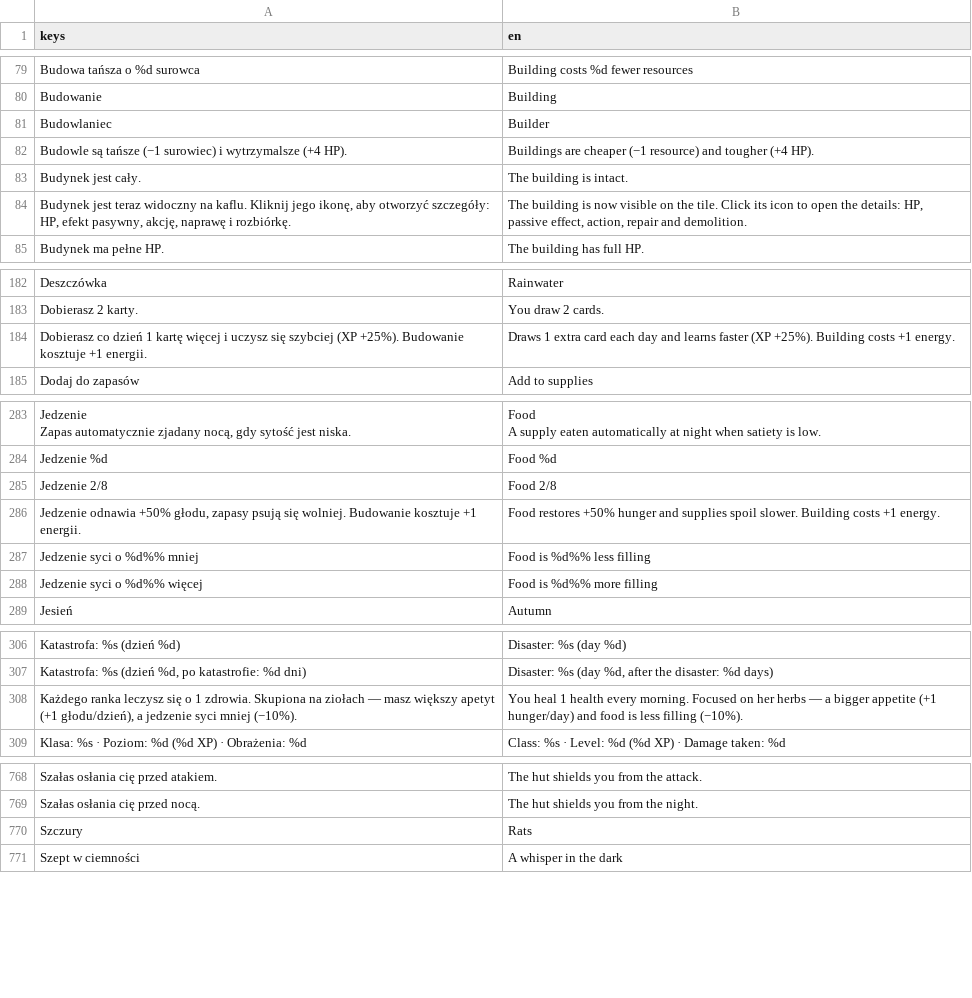
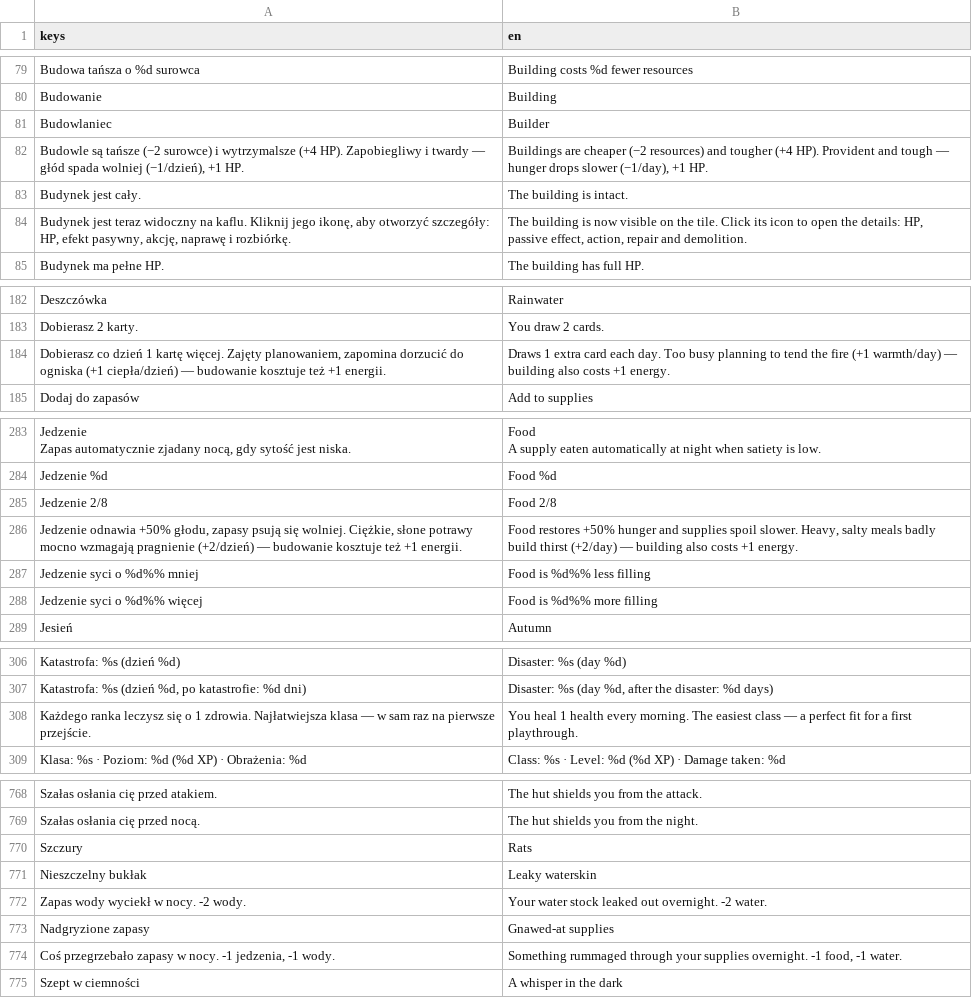
Before and after one commit to AradinX/Card_surv, a CSV file: localization/strings.csv, drawn as a sheet; only a part is shown, gaps mark what is left out; the diff covers the shown part only.

```diff
--- a/localization/strings.csv
+++ b/localization/strings.csv
@@ -89,3 +89,3 @@ Budowanie,Building
 Budowlaniec,Builder
-Budowle są tańsze (−1 surowiec) i wytrzymalsze (+4 HP).,Buildings are cheaper (−1 resource) and tougher (+4 HP).
+"Budowle są tańsze (−2 surowce) i wytrzymalsze (+4 HP). Zapobiegliwy i twardy — głód spada wolniej (−1/dzień), +1 HP.","Buildings are cheaper (−2 resources) and tougher (+4 HP). Provident and tough — hunger drops slower (−1/day), +1 HP."
 Budynek jest cały.,The building is intact.
@@ -199,3 +199,3 @@ Deszczówka,Rainwater
 Dobierasz 2 karty.,You draw 2 cards.
-Dobierasz co dzień 1 kartę więcej i uczysz się szybciej (XP +25%). Budowanie kosztuje +1 energii.,Draws 1 extra card each day and learns faster (XP +25%). Building costs +1 energy.
+"Dobierasz co dzień 1 kartę więcej. Zajęty planowaniem, zapomina dorzucić do ogniska (+1 ciepła/dzień) — budowanie kosztuje też +1 energii.","Draws 1 extra card each day. Too busy planning to tend the fire (+1 warmth/day) — building also costs +1 energy."
 Dodaj do zapasów,Add to supplies
@@ -325,3 +325,3 @@ Jedzenie %d,Food %d
 Jedzenie 2/8,Food 2/8
-"Jedzenie odnawia +50% głodu, zapasy psują się wolniej. Budowanie kosztuje +1 energii.",Food restores +50% hunger and supplies spoil slower. Building costs +1 energy.
+"Jedzenie odnawia +50% głodu, zapasy psują się wolniej. Ciężkie, słone potrawy mocno wzmagają pragnienie (+2/dzień) — budowanie kosztuje też +1 energii.","Food restores +50% hunger and supplies spoil slower. Heavy, salty meals badly build thirst (+2/day) — building also costs +1 energy."
 Jedzenie syci o %d%% mniej,Food is %d%% less filling
@@ -357,3 +357,3 @@ Katastrofa: %s (dzień %d),Disaster: %s (day %d)
 "Katastrofa: %s (dzień %d, po katastrofie: %d dni)","Disaster: %s (day %d, after the disaster: %d days)"
-"Każdego ranka leczysz się o 1 zdrowia. Skupiona na ziołach — masz większy apetyt (+1 głodu/dzień), a jedzenie syci mniej (−10%).",You heal 1 health every morning. Focused on her herbs — a bigger appetite (+1 hunger/day) and food is less filling (−10%).
+Każdego ranka leczysz się o 1 zdrowia. Najłatwiejsza klasa — w sam raz na pierwsze przejście.,You heal 1 health every morning. The easiest class — a perfect fit for a first playthrough.
 Klasa: %s   ·   Poziom: %d (%d XP)   ·   Obrażenia: %d,Class: %s   ·   Level: %d (%d XP)   ·   Damage taken: %d
@@ -858,2 +858,6 @@ Szałas osłania cię przed nocą.,The hut shields you from the night.
 Szczury,Rats
+Nieszczelny bukłak,Leaky waterskin
+"Zapas wody wyciekł w nocy. -2 wody.","Your water stock leaked out overnight. -2 water."
+Nadgryzione zapasy,Gnawed-at supplies
+"Coś przegrzebało zapasy w nocy. -1 jedzenia, -1 wody.","Something rummaged through your supplies overnight. -1 food, -1 water."
 Szept w ciemności,A whisper in the dark
```
Also changed, not shown: 2 added rows, 2 removed rows and 4 edited cells elsewhere in this file, 26 other files.
